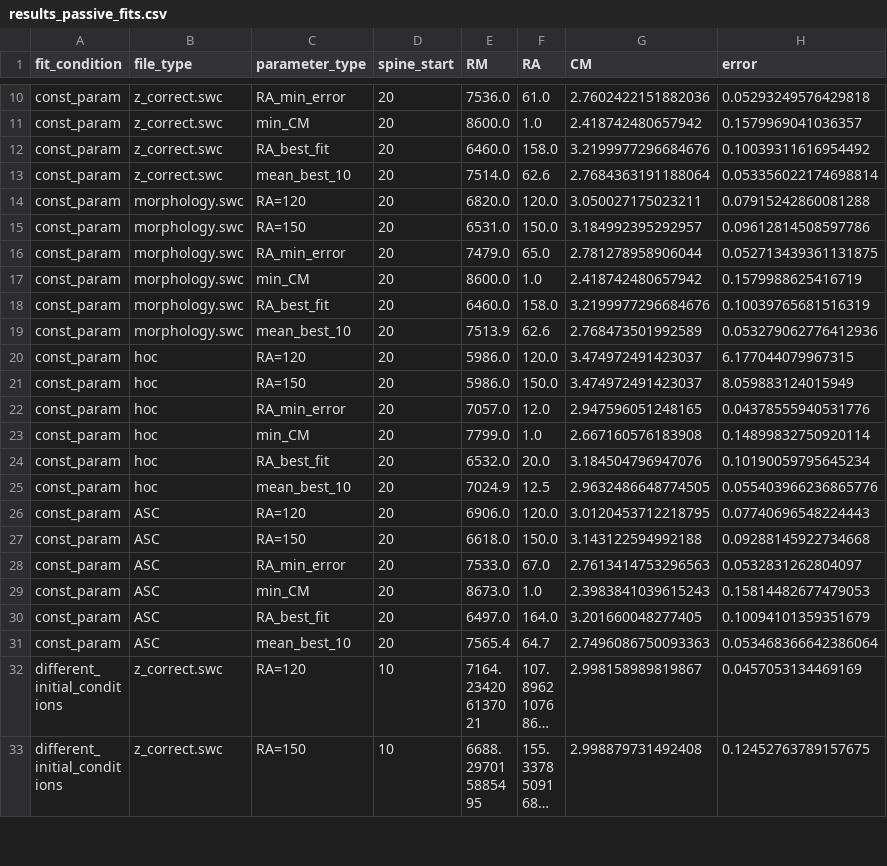
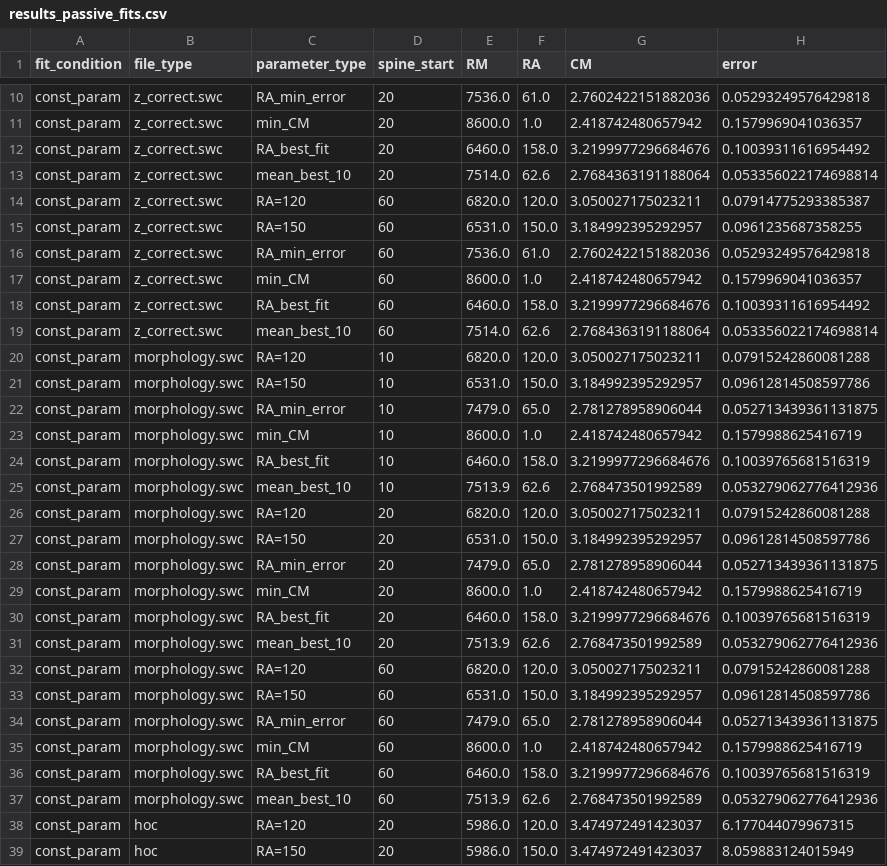
Before and after one commit to moriafrid/analysis_groger_cells, a CSV file: cells_initial_information/2017_05_08_A_5-4/results_passive_fits.csv, drawn as a sheet; only a part is shown, gaps mark what is left out; the shorter side is filled out with more unchanged rows; long unchanged cells end in …; the diff names each change by its address in the sheet, - before the commit and + after, or states it on an @@ line.

```diff
--- a/cells_initial_information/2017_05_08_A_5-4/results_passive_fits.csv
+++ b/cells_initial_information/2017_05_08_A_5-4/results_passive_fits.csv
+row 14: const_param | z_correct.swc | RA=120 | 60 | 6820.0 | 120.0 | 3.050027175023211 | 0.07914775293385387
+row 15: const_param | z_correct.swc | RA=150 | 60 | 6531.0 | 150.0 | 3.184992395292957 | 0.0961235687358255
+row 16: const_param | z_correct.swc | RA_min_error | 60 | 7536.0 | 61.0 | 2.7602422151882036 | 0.05293249576429818
+row 17: const_param | z_correct.swc | min_CM | 60 | 8600.0 | 1.0 | 2.418742480657942 | 0.1579969041036357
+row 18: const_param | z_correct.swc | RA_best_fit | 60 | 6460.0 | 158.0 | 3.2199977296684676 | 0.10039311616954492
+row 19: const_param | z_correct.swc | mean_best_10 | 60 | 7514.0 | 62.6 | 2.7684363191188064 | 0.053356022174698814
+row 20: const_param | morphology.swc | RA=120 | 10 | 6820.0 | 120.0 | 3.050027175023211 | 0.07915242860081288
+row 21: const_param | morphology.swc | RA=150 | 10 | 6531.0 | 150.0 | 3.184992395292957 | 0.09612814508597786
+row 22: const_param | morphology.swc | RA_min_error | 10 | 7479.0 | 65.0 | 2.781278958906044 | 0.052713439361131875
+row 23: const_param | morphology.swc | min_CM | 10 | 8600.0 | 1.0 | 2.418742480657942 | 0.1579988625416719
+row 24: const_param | morphology.swc | RA_best_fit | 10 | 6460.0 | 158.0 | 3.2199977296684676 | 0.10039765681516319
+row 25: const_param | morphology.swc | mean_best_10 | 10 | 7513.9 | 62.6 | 2.768473501992589 | 0.053279062776412936
+row 32: const_param | morphology.swc | RA=120 | 60 | 6820.0 | 120.0 | 3.050027175023211 | 0.07915242860081288
+row 33: const_param | morphology.swc | RA=150 | 60 | 6531.0 | 150.0 | 3.184992395292957 | 0.09612814508597786
+row 34: const_param | morphology.swc | RA_min_error | 60 | 7479.0 | 65.0 | 2.781278958906044 | 0.052713439361131875
+row 35: const_param | morphology.swc | min_CM | 60 | 8600.0 | 1.0 | 2.418742480657942 | 0.1579988625416719
+row 36: const_param | morphology.swc | RA_best_fit | 60 | 6460.0 | 158.0 | 3.2199977296684676 | 0.10039765681516319
+row 37: const_param | morphology.swc | mean_best_10 | 60 | 7513.9 | 62.6 | 2.768473501992589 | 0.053279062776412936
```
Also changed, not shown: cells_initial_information/2017_03_04_A_6-7/results_passive_fits.csv, cells_initial_information/2017_05_08_A_4-5/results_passive_fits.csv, 3 other files.
